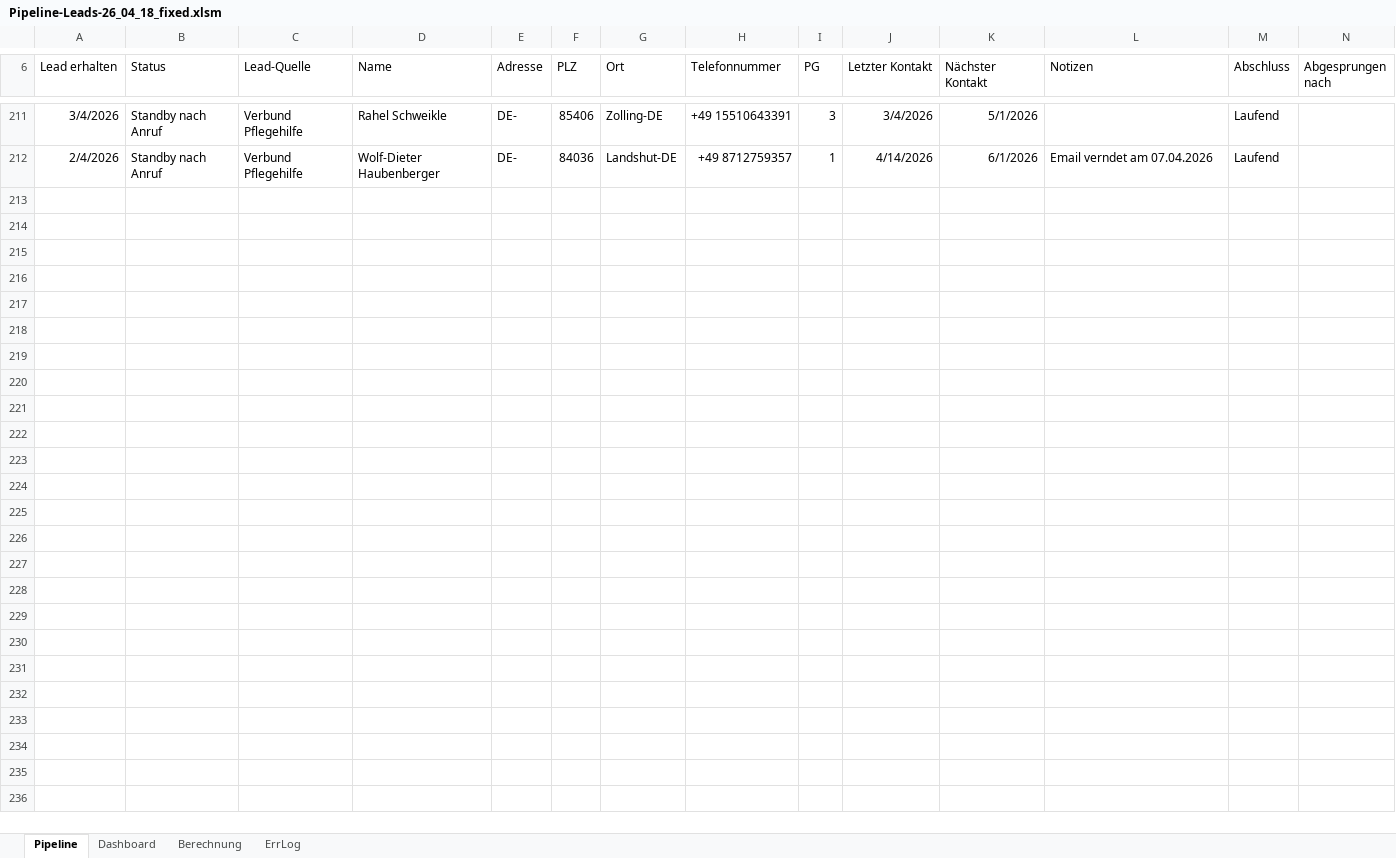
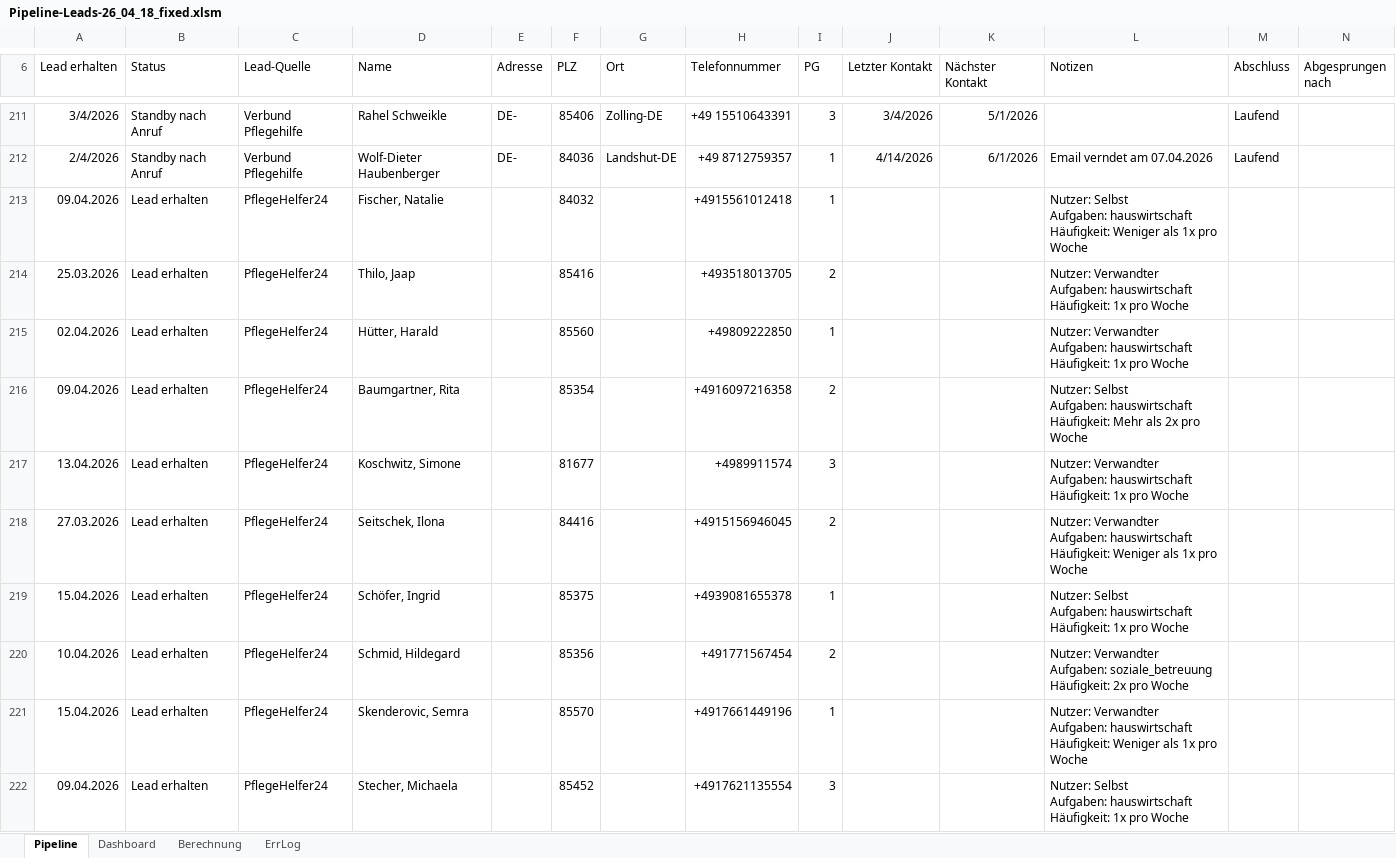
Before and after one commit to SteffenNeumann/Excel_leads, an Excel workbook: Excel_files/Pipeline-Leads-26_04_18_fixed.xlsm, sheet Pipeline, drawn as a sheet; only a part is shown, gaps mark what is left out; values as stored, in another font and other column widths than the file's, no borders; charts and pictures and conditional formats and table styles not drawn; rows hold the shown columns only; ↵ is a line break in a cell; the diff covers the shown part only; the diff names each change by its address in the sheet, - before the commit and + after, or states it on an @@ line.

```diff
--- a/Excel_files/Pipeline-Leads-26_04_18_fixed.xlsm (sheet Pipeline)
+++ b/Excel_files/Pipeline-Leads-26_04_18_fixed.xlsm (sheet Pipeline)
+row 213: 09.04.2026 | Lead erhalten | PflegeHelfer24 | Fischer, Natalie |  | 84032 |  | +4915561012418 | 1 |  |  | Nutzer: Selbst ↵ Aufgaben: hauswirtschaft ↵ Häufigkeit: Weniger als 1x pro Woche
+row 214: 25.03.2026 | Lead erhalten | PflegeHelfer24 | Thilo, Jaap |  | 85416 |  | +493518013705 | 2 |  |  | Nutzer: Verwandter ↵ Aufgaben: hauswirtschaft ↵ Häufigkeit: 1x pro Woche
+row 215: 02.04.2026 | Lead erhalten | PflegeHelfer24 | Hütter, Harald |  | 85560 |  | +49809222850 | 1 |  |  | Nutzer: Verwandter ↵ Aufgaben: hauswirtschaft ↵ Häufigkeit: 1x pro Woche
+row 216: 09.04.2026 | Lead erhalten | PflegeHelfer24 | Baumgartner, Rita |  | 85354 |  | +4916097216358 | 2 |  |  | Nutzer: Selbst ↵ Aufgaben: hauswirtschaft ↵ Häufigkeit: Mehr als 2x pro Woche
+row 217: 13.04.2026 | Lead erhalten | PflegeHelfer24 | Koschwitz, Simone |  | 81677 |  | +4989911574 | 3 |  |  | Nutzer: Verwandter ↵ Aufgaben: hauswirtschaft ↵ Häufigkeit: 1x pro Woche
+row 218: 27.03.2026 | Lead erhalten | PflegeHelfer24 | Seitschek, Ilona |  | 84416 |  | +4915156946045 | 2 |  |  | Nutzer: Verwandter ↵ Aufgaben: hauswirtschaft ↵ Häufigkeit: Weniger als 1x pro Woche
+row 219: 15.04.2026 | Lead erhalten | PflegeHelfer24 | Schöfer, Ingrid |  | 85375 |  | +4939081655378 | 1 |  |  | Nutzer: Selbst ↵ Aufgaben: hauswirtschaft ↵ Häufigkeit: 1x pro Woche
+row 220: 10.04.2026 | Lead erhalten | PflegeHelfer24 | Schmid, Hildegard |  | 85356 |  | +491771567454 | 2 |  |  | Nutzer: Verwandter ↵ Aufgaben: soziale_betreuung ↵ Häufigkeit: 2x pro Woche
+row 221: 15.04.2026 | Lead erhalten | PflegeHelfer24 | Skenderovic, Semra |  | 85570 |  | +4917661449196 | 1 |  |  | Nutzer: Verwandter ↵ Aufgaben: hauswirtschaft ↵ Häufigkeit: Weniger als 1x pro Woche
+row 222: 09.04.2026 | Lead erhalten | PflegeHelfer24 | Stecher, Michaela |  | 85452 |  | +4917621135554 | 3 |  |  | Nutzer: Selbst ↵ Aufgaben: hauswirtschaft ↵ Häufigkeit: 1x pro Woche
```
Also changed, not shown: 40 added rows elsewhere in this sheet, 1 other file.
